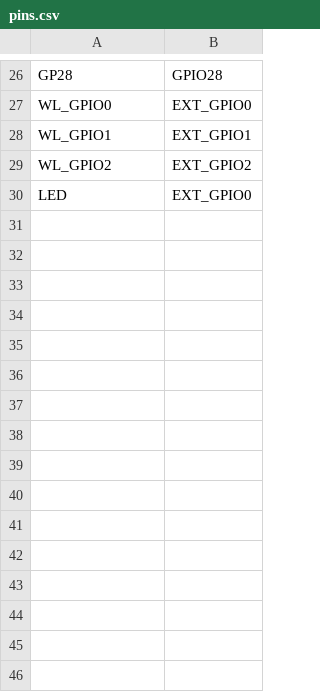
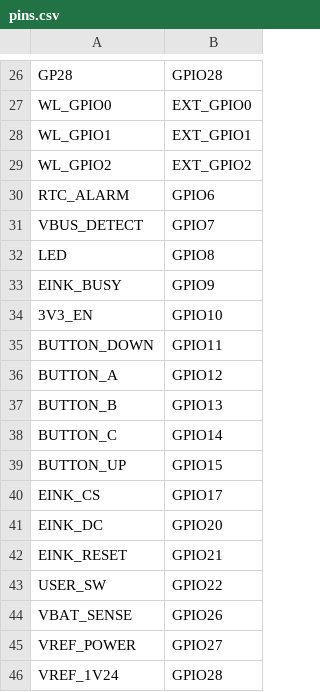
Before and after one commit to jecaro/badger2350, a CSV file: boards/badger_2350/pins.csv, drawn as a sheet; only a part is shown, gaps mark what is left out.

```diff
--- a/boards/badger_2350/pins.csv
+++ b/boards/badger_2350/pins.csv
@@ -29,2 +29,18 @@ WL_GPIO1,EXT_GPIO1
 WL_GPIO2,EXT_GPIO2
-LED,EXT_GPIO0
+RTC_ALARM,GPIO6
+VBUS_DETECT,GPIO7
+LED,GPIO8
+EINK_BUSY,GPIO9
+3V3_EN,GPIO10
+BUTTON_DOWN,GPIO11
+BUTTON_A,GPIO12
+BUTTON_B,GPIO13
+BUTTON_C,GPIO14
+BUTTON_UP,GPIO15
+EINK_CS,GPIO17
+EINK_DC,GPIO20
+EINK_RESET,GPIO21
+USER_SW,GPIO22
+VBAT_SENSE,GPIO26
+VREF_POWER,GPIO27
+VREF_1V24,GPIO28
```
Also changed, not shown: 1 other file.
